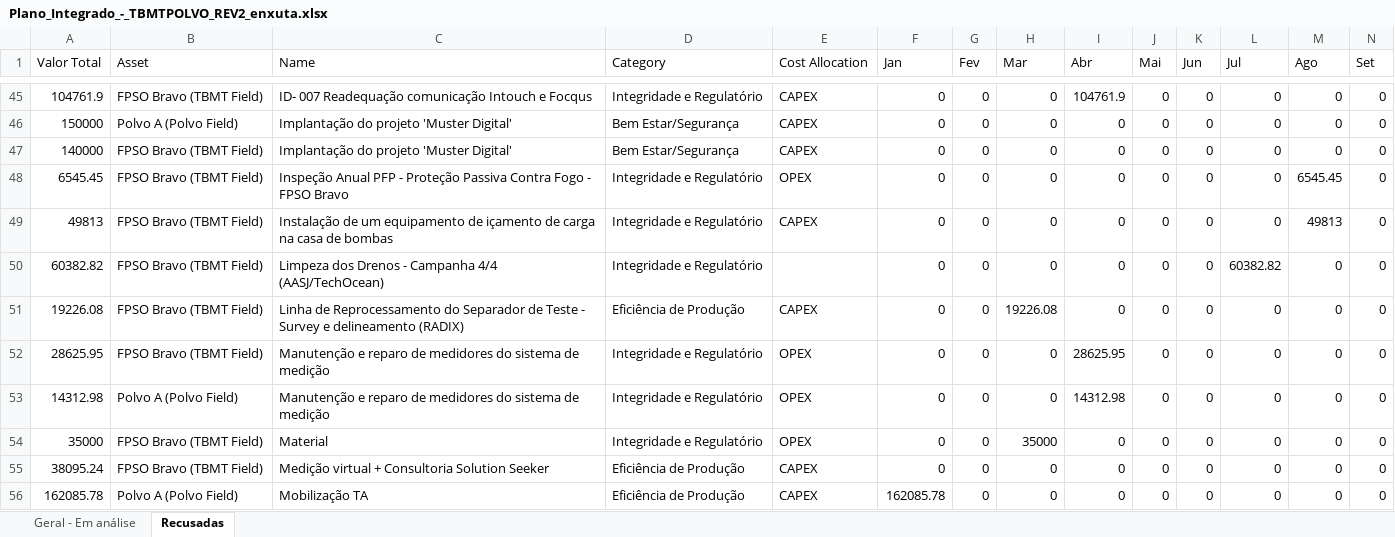
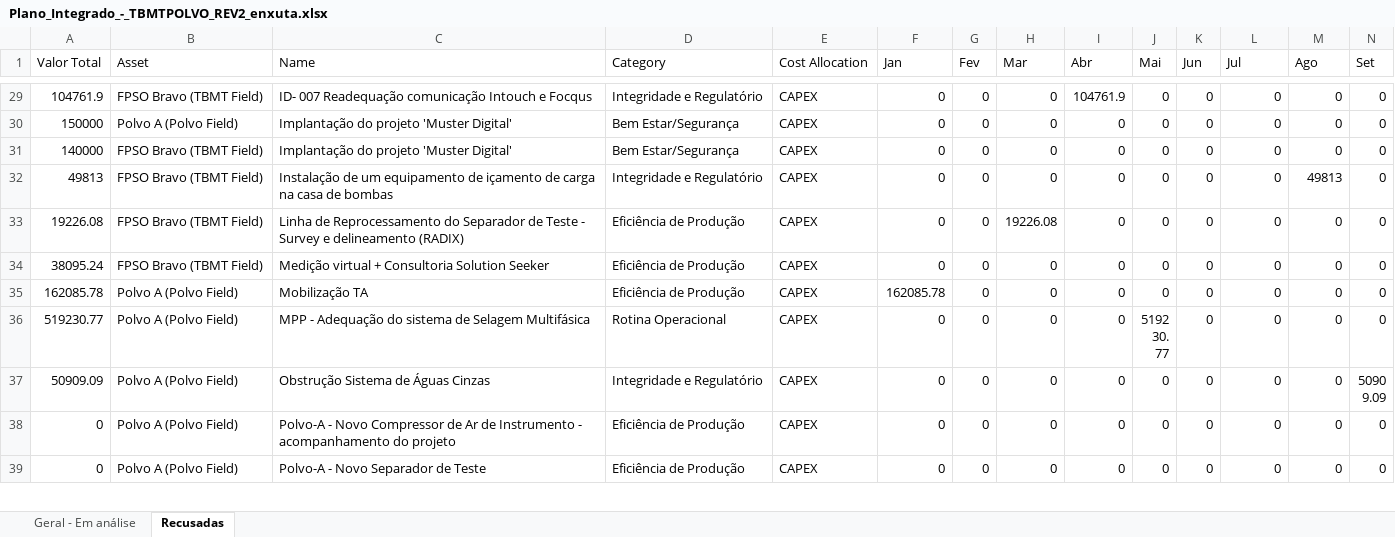
Before and after one commit to LucasRibaas/Planejamento, an Excel workbook: Plano_Integrado_-_TBMTPOLVO_REV2_enxuta.xlsx, sheet Recusadas, drawn as a sheet; only a part is shown, gaps mark what is left out; the shorter side is filled out with more unchanged rows; values as stored, in another font and other column widths than the file's, no borders; rows hold the shown columns only; the diff covers the shown part only; the diff names each change by its address in the sheet, - before the commit and + after, or states it on an @@ line.

```diff
--- a/Plano_Integrado_-_TBMTPOLVO_REV2_enxuta.xlsx (sheet Recusadas)
+++ b/Plano_Integrado_-_TBMTPOLVO_REV2_enxuta.xlsx (sheet Recusadas)
-row 48: 6545.45 | FPSO Bravo (TBMT Field) | Inspeção Anual PFP - Proteção Passiva Contra Fogo - FPSO Bravo | Integridade e Regulatório | OPEX | 0 | 0 | 0 | 0 | 0 | 0 | 0 | 6545.45 | 0
-row 50: 60382.82 | FPSO Bravo (TBMT Field) | Limpeza dos Drenos - Campanha 4/4 (AASJ/TechOcean) | Integridade e Regulatório |  | 0 | 0 | 0 | 0 | 0 | 0 | 60382.82 | 0 | 0
-row 52: 28625.95 | FPSO Bravo (TBMT Field) | Manutenção e reparo de medidores do sistema de medição | Integridade e Regulatório | OPEX | 0 | 0 | 0 | 28625.95 | 0 | 0 | 0 | 0 | 0
-row 53: 14312.98 | Polvo A (Polvo Field) | Manutenção e reparo de medidores do sistema de medição | Integridade e Regulatório | OPEX | 0 | 0 | 0 | 14312.98 | 0 | 0 | 0 | 0 | 0
-row 54: 35000 | FPSO Bravo (TBMT Field) | Material | Integridade e Regulatório | OPEX | 0 | 0 | 35000 | 0 | 0 | 0 | 0 | 0 | 0
```
Also changed, not shown: 33 removed rows elsewhere in this sheet, sheet Geral - Em análise.
